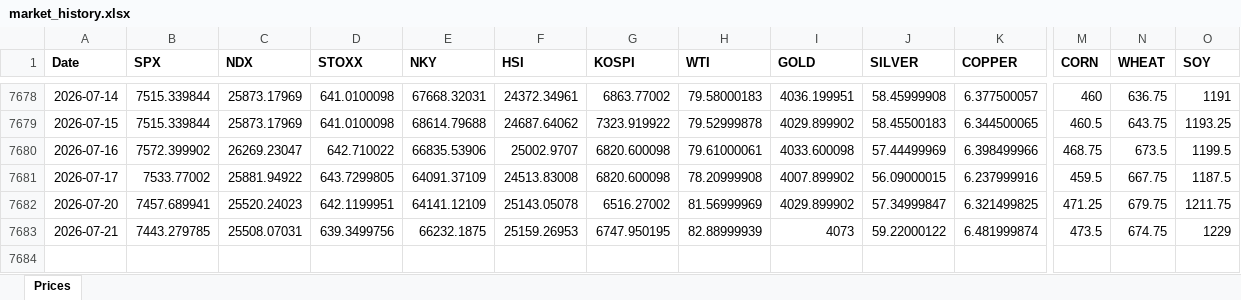
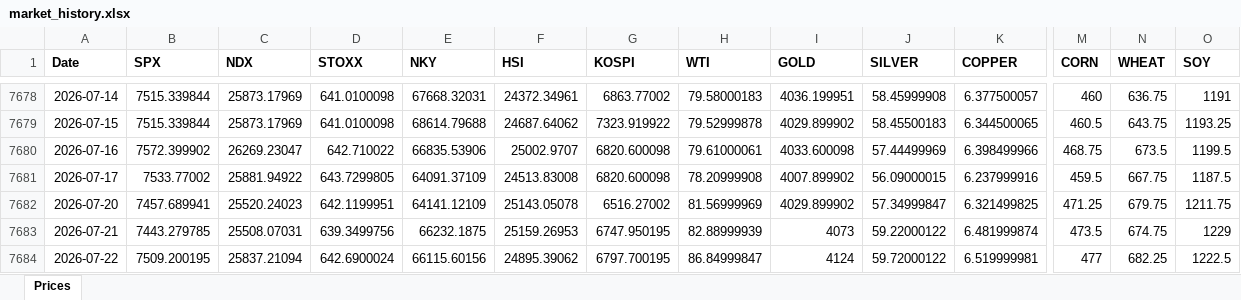
Before and after one commit to RayenC616/market-dashboard, an Excel workbook: data/market_history.xlsx, sheet Prices, drawn as a sheet; only a part is shown, gaps mark what is left out; values as stored, in another font and other column widths than the file's, no borders; rows hold the shown columns only; the diff names each change by its address in the sheet, - before the commit and + after, or states it on an @@ line.

```diff
--- a/data/market_history.xlsx (sheet Prices)
+++ b/data/market_history.xlsx (sheet Prices)
+row 7684: 2026-07-22 | 7509.200195 | 25837.21094 | 642.6900024 | 66115.60156 | 24895.39062 | 6797.700195 | 86.84999847 | 4124 | 59.72000122 | 6.519999981 | 477 | 682.25 | 1222.5
```
